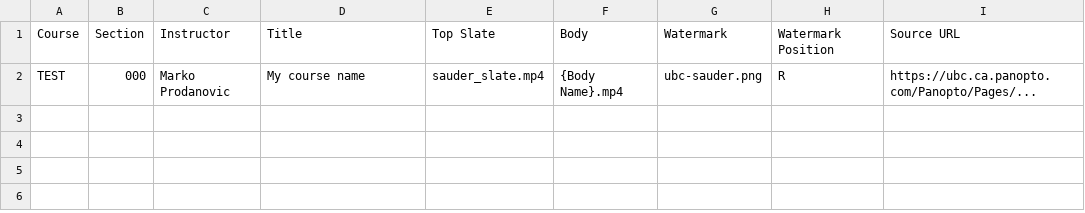
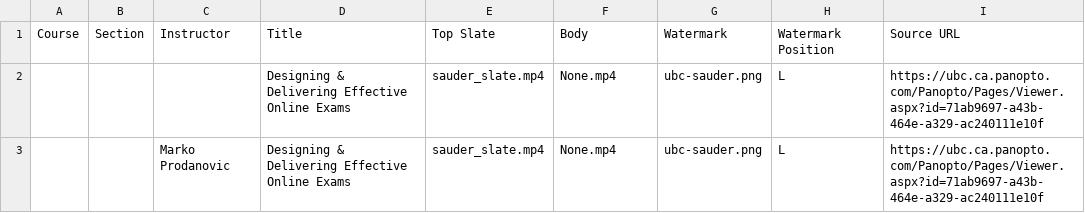
Before and after one commit to saud-learning-services/automated-video-brander, a CSV file: input/specs.csv, drawn as a sheet.

```diff
--- a/input/specs.csv
+++ b/input/specs.csv
@@ -1,2 +1,3 @@
 Course,Section,Instructor,Title,Top Slate,Body,Watermark,Watermark Position,Source URL
-TEST,000,Marko Prodanovic,My course name,sauder_slate.mp4,{Body Name}.mp4,ubc-sauder.png,R,https://ubc.ca.panopto.com/Panopto/Pages/...
+,,,Designing & Delivering Effective Online Exams,sauder_slate.mp4,None.mp4,ubc-sauder.png,L,https://ubc.ca.panopto.com/Panopto/Pages/Viewer.aspx?id=71ab9697-a43b-464e-a329-ac240111e10f
+,,Marko Prodanovic,Designing & Delivering Effective Online Exams,sauder_slate.mp4,None.mp4,ubc-sauder.png,L,https://ubc.ca.panopto.com/Panopto/Pages/Viewer.aspx?id=71ab9697-a43b-464e-a329-ac240111e10f
```
Also changed, not shown: 8 other files.
